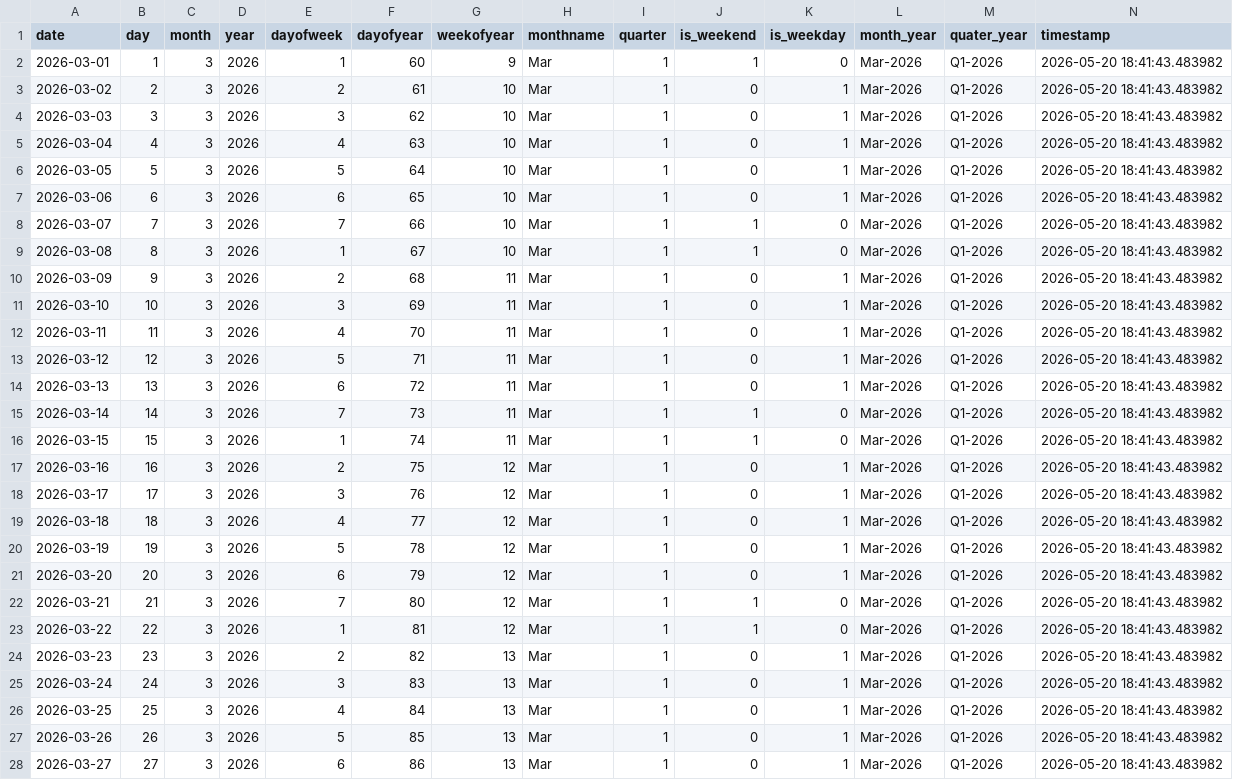
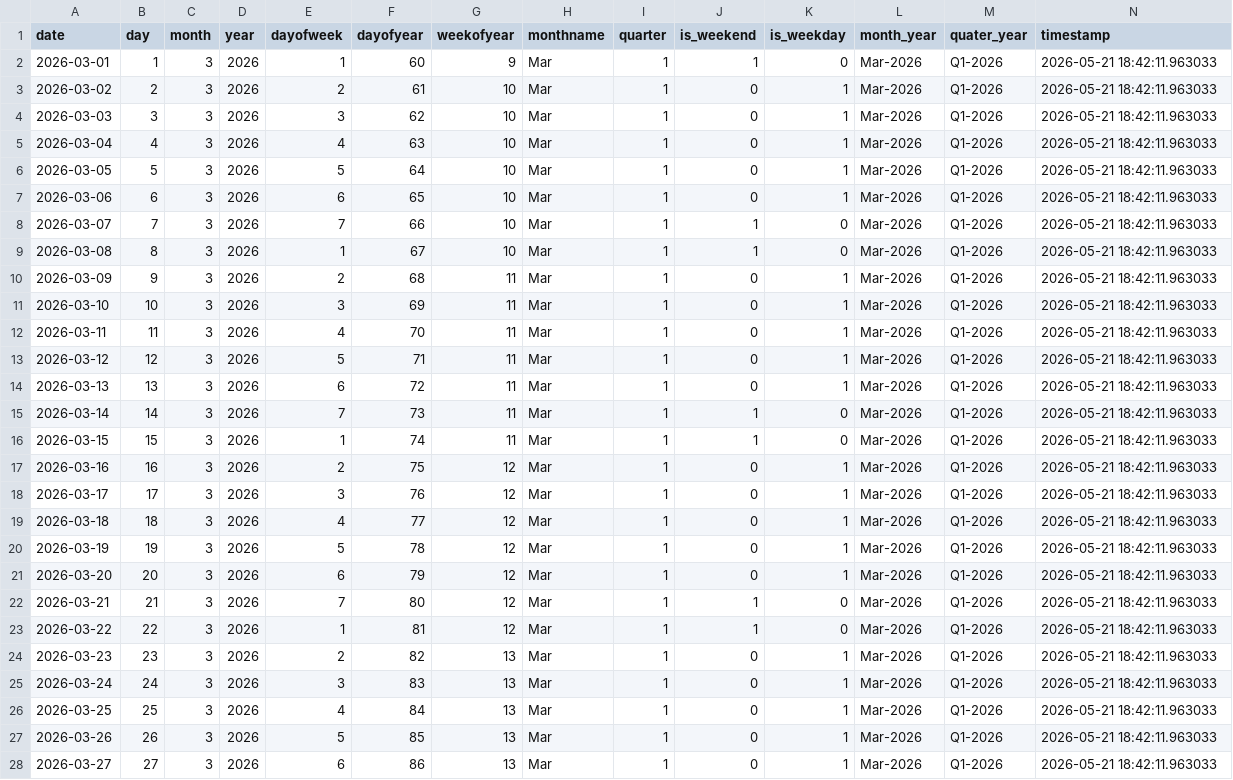
Before and after one commit to Kalyan-git-2002/logistics_dashboard, a CSV file: dim_date.csv, drawn as a sheet; only a part is shown; the diff covers the shown part only.

```diff
--- a/dim_date.csv
+++ b/dim_date.csv
@@ -1,28 +1,28 @@
 date,day,month,year,dayofweek,dayofyear,weekofyear,monthname,quarter,is_weekend,is_weekday,month_year,quater_year,timestamp
-2026-03-01,1,3,2026,1,60,9,Mar,1,1,0,Mar-2026,Q1-2026,2026-05-20 18:41:43.483982
-2026-03-02,2,3,2026,2,61,10,Mar,1,0,1,Mar-2026,Q1-2026,2026-05-20 18:41:43.483982
-2026-03-03,3,3,2026,3,62,10,Mar,1,0,1,Mar-2026,Q1-2026,2026-05-20 18:41:43.483982
-2026-03-04,4,3,2026,4,63,10,Mar,1,0,1,Mar-2026,Q1-2026,2026-05-20 18:41:43.483982
-2026-03-05,5,3,2026,5,64,10,Mar,1,0,1,Mar-2026,Q1-2026,2026-05-20 18:41:43.483982
-2026-03-06,6,3,2026,6,65,10,Mar,1,0,1,Mar-2026,Q1-2026,2026-05-20 18:41:43.483982
-2026-03-07,7,3,2026,7,66,10,Mar,1,1,0,Mar-2026,Q1-2026,2026-05-20 18:41:43.483982
-2026-03-08,8,3,2026,1,67,10,Mar,1,1,0,Mar-2026,Q1-2026,2026-05-20 18:41:43.483982
-2026-03-09,9,3,2026,2,68,11,Mar,1,0,1,Mar-2026,Q1-2026,2026-05-20 18:41:43.483982
-2026-03-10,10,3,2026,3,69,11,Mar,1,0,1,Mar-2026,Q1-2026,2026-05-20 18:41:43.483982
-2026-03-11,11,3,2026,4,70,11,Mar,1,0,1,Mar-2026,Q1-2026,2026-05-20 18:41:43.483982
-2026-03-12,12,3,2026,5,71,11,Mar,1,0,1,Mar-2026,Q1-2026,2026-05-20 18:41:43.483982
-2026-03-13,13,3,2026,6,72,11,Mar,1,0,1,Mar-2026,Q1-2026,2026-05-20 18:41:43.483982
-2026-03-14,14,3,2026,7,73,11,Mar,1,1,0,Mar-2026,Q1-2026,2026-05-20 18:41:43.483982
-2026-03-15,15,3,2026,1,74,11,Mar,1,1,0,Mar-2026,Q1-2026,2026-05-20 18:41:43.483982
-2026-03-16,16,3,2026,2,75,12,Mar,1,0,1,Mar-2026,Q1-2026,2026-05-20 18:41:43.483982
-2026-03-17,17,3,2026,3,76,12,Mar,1,0,1,Mar-2026,Q1-2026,2026-05-20 18:41:43.483982
-2026-03-18,18,3,2026,4,77,12,Mar,1,0,1,Mar-2026,Q1-2026,2026-05-20 18:41:43.483982
-2026-03-19,19,3,2026,5,78,12,Mar,1,0,1,Mar-2026,Q1-2026,2026-05-20 18:41:43.483982
-2026-03-20,20,3,2026,6,79,12,Mar,1,0,1,Mar-2026,Q1-2026,2026-05-20 18:41:43.483982
-2026-03-21,21,3,2026,7,80,12,Mar,1,1,0,Mar-2026,Q1-2026,2026-05-20 18:41:43.483982
-2026-03-22,22,3,2026,1,81,12,Mar,1,1,0,Mar-2026,Q1-2026,2026-05-20 18:41:43.483982
-2026-03-23,23,3,2026,2,82,13,Mar,1,0,1,Mar-2026,Q1-2026,2026-05-20 18:41:43.483982
-2026-03-24,24,3,2026,3,83,13,Mar,1,0,1,Mar-2026,Q1-2026,2026-05-20 18:41:43.483982
-2026-03-25,25,3,2026,4,84,13,Mar,1,0,1,Mar-2026,Q1-2026,2026-05-20 18:41:43.483982
-2026-03-26,26,3,2026,5,85,13,Mar,1,0,1,Mar-2026,Q1-2026,2026-05-20 18:41:43.483982
-2026-03-27,27,3,2026,6,86,13,Mar,1,0,1,Mar-2026,Q1-2026,2026-05-20 18:41:43.483982
+2026-03-01,1,3,2026,1,60,9,Mar,1,1,0,Mar-2026,Q1-2026,2026-05-21 18:42:11.963033
+2026-03-02,2,3,2026,2,61,10,Mar,1,0,1,Mar-2026,Q1-2026,2026-05-21 18:42:11.963033
+2026-03-03,3,3,2026,3,62,10,Mar,1,0,1,Mar-2026,Q1-2026,2026-05-21 18:42:11.963033
+2026-03-04,4,3,2026,4,63,10,Mar,1,0,1,Mar-2026,Q1-2026,2026-05-21 18:42:11.963033
+2026-03-05,5,3,2026,5,64,10,Mar,1,0,1,Mar-2026,Q1-2026,2026-05-21 18:42:11.963033
+2026-03-06,6,3,2026,6,65,10,Mar,1,0,1,Mar-2026,Q1-2026,2026-05-21 18:42:11.963033
+2026-03-07,7,3,2026,7,66,10,Mar,1,1,0,Mar-2026,Q1-2026,2026-05-21 18:42:11.963033
+2026-03-08,8,3,2026,1,67,10,Mar,1,1,0,Mar-2026,Q1-2026,2026-05-21 18:42:11.963033
+2026-03-09,9,3,2026,2,68,11,Mar,1,0,1,Mar-2026,Q1-2026,2026-05-21 18:42:11.963033
+2026-03-10,10,3,2026,3,69,11,Mar,1,0,1,Mar-2026,Q1-2026,2026-05-21 18:42:11.963033
+2026-03-11,11,3,2026,4,70,11,Mar,1,0,1,Mar-2026,Q1-2026,2026-05-21 18:42:11.963033
+2026-03-12,12,3,2026,5,71,11,Mar,1,0,1,Mar-2026,Q1-2026,2026-05-21 18:42:11.963033
+2026-03-13,13,3,2026,6,72,11,Mar,1,0,1,Mar-2026,Q1-2026,2026-05-21 18:42:11.963033
+2026-03-14,14,3,2026,7,73,11,Mar,1,1,0,Mar-2026,Q1-2026,2026-05-21 18:42:11.963033
+2026-03-15,15,3,2026,1,74,11,Mar,1,1,0,Mar-2026,Q1-2026,2026-05-21 18:42:11.963033
+2026-03-16,16,3,2026,2,75,12,Mar,1,0,1,Mar-2026,Q1-2026,2026-05-21 18:42:11.963033
+2026-03-17,17,3,2026,3,76,12,Mar,1,0,1,Mar-2026,Q1-2026,2026-05-21 18:42:11.963033
+2026-03-18,18,3,2026,4,77,12,Mar,1,0,1,Mar-2026,Q1-2026,2026-05-21 18:42:11.963033
+2026-03-19,19,3,2026,5,78,12,Mar,1,0,1,Mar-2026,Q1-2026,2026-05-21 18:42:11.963033
+2026-03-20,20,3,2026,6,79,12,Mar,1,0,1,Mar-2026,Q1-2026,2026-05-21 18:42:11.963033
+2026-03-21,21,3,2026,7,80,12,Mar,1,1,0,Mar-2026,Q1-2026,2026-05-21 18:42:11.963033
+2026-03-22,22,3,2026,1,81,12,Mar,1,1,0,Mar-2026,Q1-2026,2026-05-21 18:42:11.963033
+2026-03-23,23,3,2026,2,82,13,Mar,1,0,1,Mar-2026,Q1-2026,2026-05-21 18:42:11.963033
+2026-03-24,24,3,2026,3,83,13,Mar,1,0,1,Mar-2026,Q1-2026,2026-05-21 18:42:11.963033
+2026-03-25,25,3,2026,4,84,13,Mar,1,0,1,Mar-2026,Q1-2026,2026-05-21 18:42:11.963033
+2026-03-26,26,3,2026,5,85,13,Mar,1,0,1,Mar-2026,Q1-2026,2026-05-21 18:42:11.963033
+2026-03-27,27,3,2026,6,86,13,Mar,1,0,1,Mar-2026,Q1-2026,2026-05-21 18:42:11.963033
```
Also changed, not shown: 1 added row and 54 edited cells elsewhere in this file, 1 other file.
